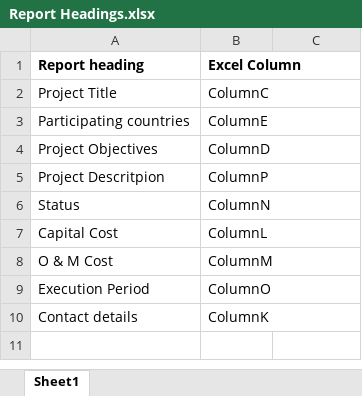
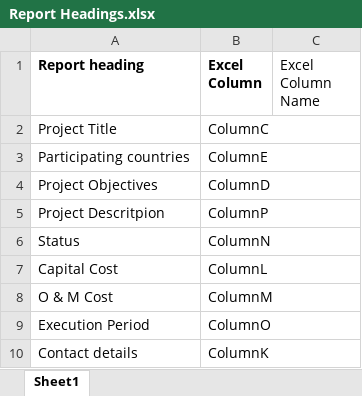
Before and after one commit to FrikanRw/ZamWISE, an Excel workbook: Report Headings.xlsx, sheet Sheet1, drawn as a sheet; values as stored, in another font and other column widths than the file's, no borders; the diff names each change by its address in the sheet, - before the commit and + after, or states it on an @@ line.

```diff
--- a/Report Headings.xlsx (sheet Sheet1)
+++ b/Report Headings.xlsx (sheet Sheet1)
-C1: (empty)
+C1: Excel Column Name
```
Also changed, not shown: 44 other files.
